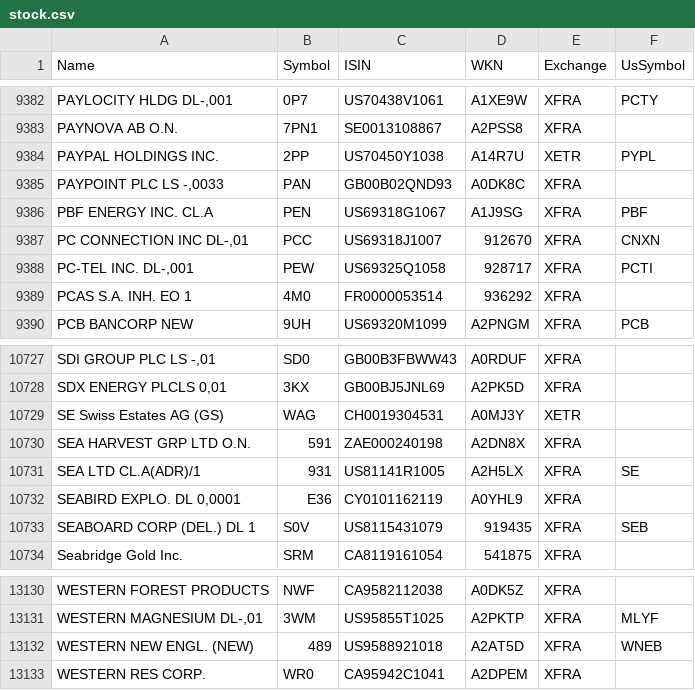
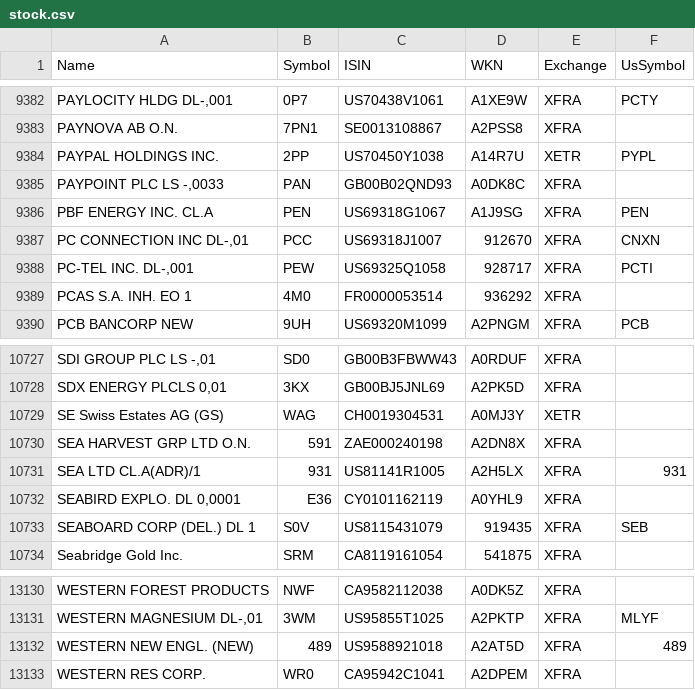
Before and after one commit to BenediktBertsch/German-Stock-Exchange, a CSV file: stock.csv, drawn as a sheet; only a part is shown, gaps mark what is left out; the diff covers the shown part only.

```diff
--- a/stock.csv
+++ b/stock.csv
@@ -9385,3 +9385,3 @@ PAYPAL HOLDINGS INC.,2PP,US70450Y1038,A14R7U,XETR,PYPL
 "PAYPOINT PLC LS -,0033",PAN,GB00B02QND93,A0DK8C,XFRA,
-PBF ENERGY INC. CL.A,PEN,US69318G1067,A1J9SG,XFRA,PBF
+PBF ENERGY INC. CL.A,PEN,US69318G1067,A1J9SG,XFRA,PEN
 "PC CONNECTION INC DL-,01",PCC,US69318J1007,912670,XFRA,CNXN
@@ -10730,3 +10730,3 @@ SE Swiss Estates AG (GS),WAG,CH0019304531,A0MJ3Y,XETR,
 SEA HARVEST GRP LTD O.N.,591,ZAE000240198,A2DN8X,XFRA,
-SEA LTD CL.A(ADR)/1,931,US81141R1005,A2H5LX,XFRA,SE
+SEA LTD CL.A(ADR)/1,931,US81141R1005,A2H5LX,XFRA,931
 "SEABIRD EXPLO. DL 0,0001",E36,CY0101162119,A0YHL9,XFRA,
@@ -13131,3 +13131,3 @@ WESTERN FOREST PRODUCTS,NWF,CA9582112038,A0DK5Z,XFRA,
 "WESTERN MAGNESIUM DL-,01",3WM,US95855T1025,A2PKTP,XFRA,MLYF
-WESTERN NEW ENGL. (NEW),489,US9588921018,A2AT5D,XFRA,WNEB
+WESTERN NEW ENGL. (NEW),489,US9588921018,A2AT5D,XFRA,489
 WESTERN RES CORP.,WR0,CA95942C1041,A2DPEM,XFRA,
```
Also changed, not shown: 5 edited cells elsewhere in this file, etf.csv.
